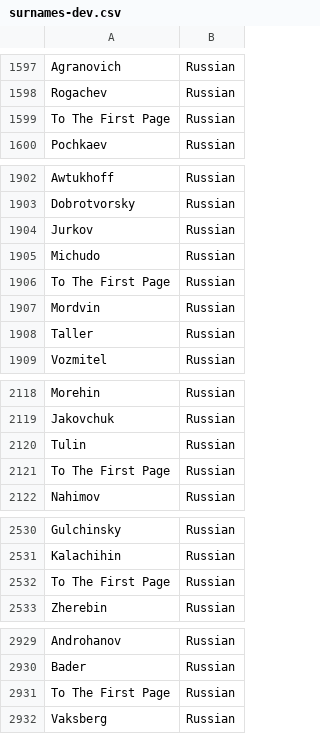
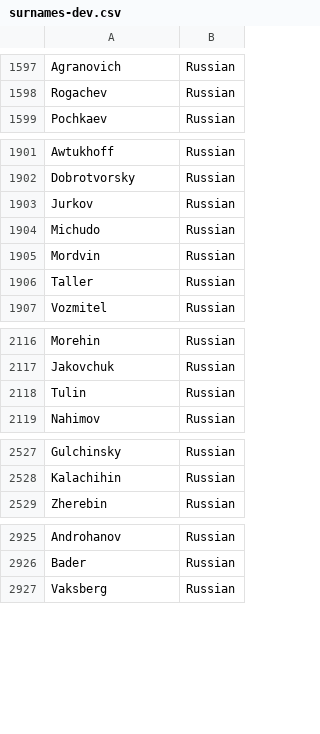
Before and after one commit to SethFS99/SNLP, a CSV file: surnames-dev.csv, drawn as a sheet; only a part is shown, gaps mark what is left out; the diff covers the shown part only.

Commit message:
Bigram predictions
predict and build model updated for bigrams
surnames-dev.csv had bad data removed
train.sh and predict.sh to speed things up

```diff
--- a/surnames-dev.csv
+++ b/surnames-dev.csv
@@ -1598,3 +1598,2 @@ Agranovich,Russian
 Rogachev,Russian
-To The First Page,Russian
 Pochkaev,Russian
@@ -1905,3 +1904,2 @@ Jurkov,Russian
 Michudo,Russian
-To The First Page,Russian
 Mordvin,Russian
@@ -2120,3 +2118,2 @@ Jakovchuk,Russian
 Tulin,Russian
-To The First Page,Russian
 Nahimov,Russian
@@ -2531,3 +2528,2 @@ Gulchinsky,Russian
 Kalachihin,Russian
-To The First Page,Russian
 Zherebin,Russian
@@ -2930,3 +2926,2 @@ Androhanov,Russian
 Bader,Russian
-To The First  Page,Russian
 Vaksberg,Russian
```
Also changed, not shown: 1 edited cell elsewhere in this file, 4 other files.
